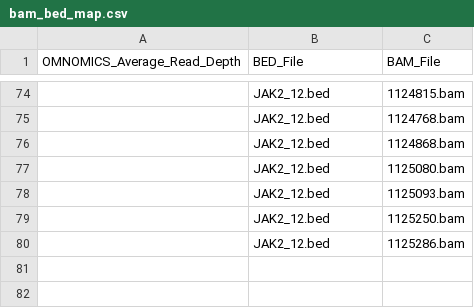
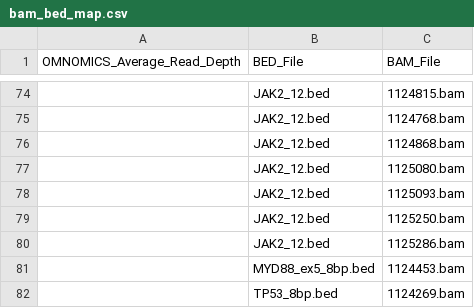
Before and after one commit to pfcv99/metrics_app, a CSV file: data/bam_bed_map/bam_bed_map.csv, drawn as a sheet; only a part is shown, gaps mark what is left out; the diff names each change by its address in the sheet, - before the commit and + after, or states it on an @@ line.

```diff
--- a/data/bam_bed_map/bam_bed_map.csv
+++ b/data/bam_bed_map/bam_bed_map.csv
+row 81:  | MYD88_ex5_8bp.bed | 1124453.bam
+row 82:  | TP53_8bp.bed | 1124269.bam
```
Also changed, not shown: 1 other file.
